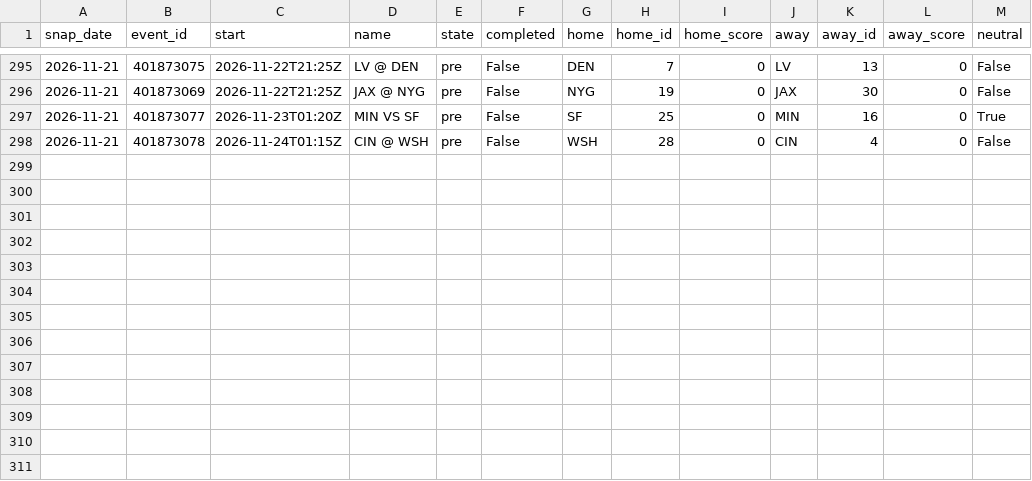
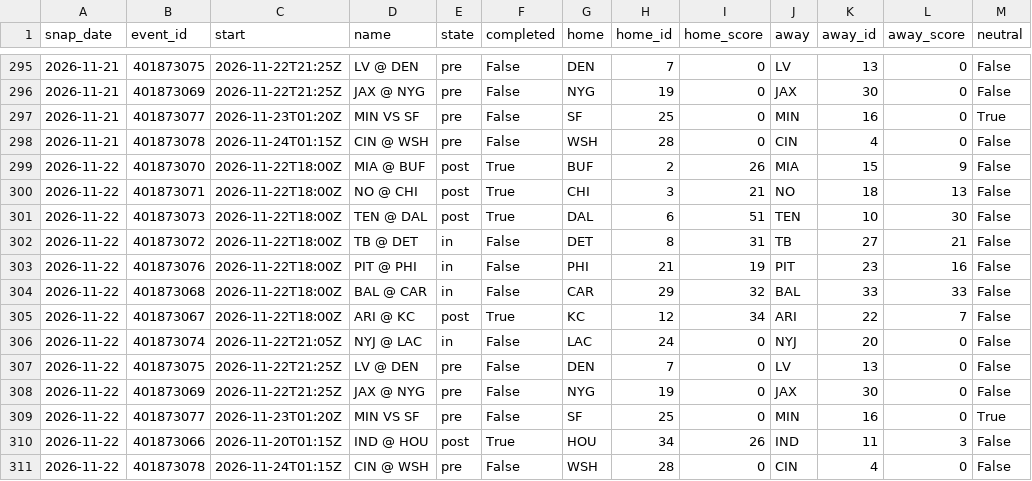
Before and after one commit to azcal/mbm-data, a CSV file: states/nfl/slate_2026-11.csv, drawn as a sheet; only a part is shown, gaps mark what is left out.

```diff
--- a/states/nfl/slate_2026-11.csv
+++ b/states/nfl/slate_2026-11.csv
@@ -298 +298,14 @@ snap_date,event_id,start,name,state,completed,home,home_id,home_score,away,away_
 2026-11-21,401873078,2026-11-24T01:15Z,CIN @ WSH,pre,False,WSH,28,0,CIN,4,0,False
+2026-11-22,401873070,2026-11-22T18:00Z,MIA @ BUF,post,True,BUF,2,26,MIA,15,9,False
+2026-11-22,401873071,2026-11-22T18:00Z,NO @ CHI,post,True,CHI,3,21,NO,18,13,False
+2026-11-22,401873073,2026-11-22T18:00Z,TEN @ DAL,post,True,DAL,6,51,TEN,10,30,False
+2026-11-22,401873072,2026-11-22T18:00Z,TB @ DET,in,False,DET,8,31,TB,27,21,False
+2026-11-22,401873076,2026-11-22T18:00Z,PIT @ PHI,in,False,PHI,21,19,PIT,23,16,False
+2026-11-22,401873068,2026-11-22T18:00Z,BAL @ CAR,in,False,CAR,29,32,BAL,33,33,False
+2026-11-22,401873067,2026-11-22T18:00Z,ARI @ KC,post,True,KC,12,34,ARI,22,7,False
+2026-11-22,401873074,2026-11-22T21:05Z,NYJ @ LAC,in,False,LAC,24,0,NYJ,20,0,False
+2026-11-22,401873075,2026-11-22T21:25Z,LV @ DEN,pre,False,DEN,7,0,LV,13,0,False
+2026-11-22,401873069,2026-11-22T21:25Z,JAX @ NYG,pre,False,NYG,19,0,JAX,30,0,False
+2026-11-22,401873077,2026-11-23T01:20Z,MIN VS SF,pre,False,SF,25,0,MIN,16,0,True
+2026-11-22,401873066,2026-11-20T01:15Z,IND @ HOU,post,True,HOU,34,26,IND,11,3,False
+2026-11-22,401873078,2026-11-24T01:15Z,CIN @ WSH,pre,False,WSH,28,0,CIN,4,0,False
```
Also changed, not shown: states/nba/slate_2026-11.csv, states/ncaaf/injuries_2026-11.csv, 9 other files.
